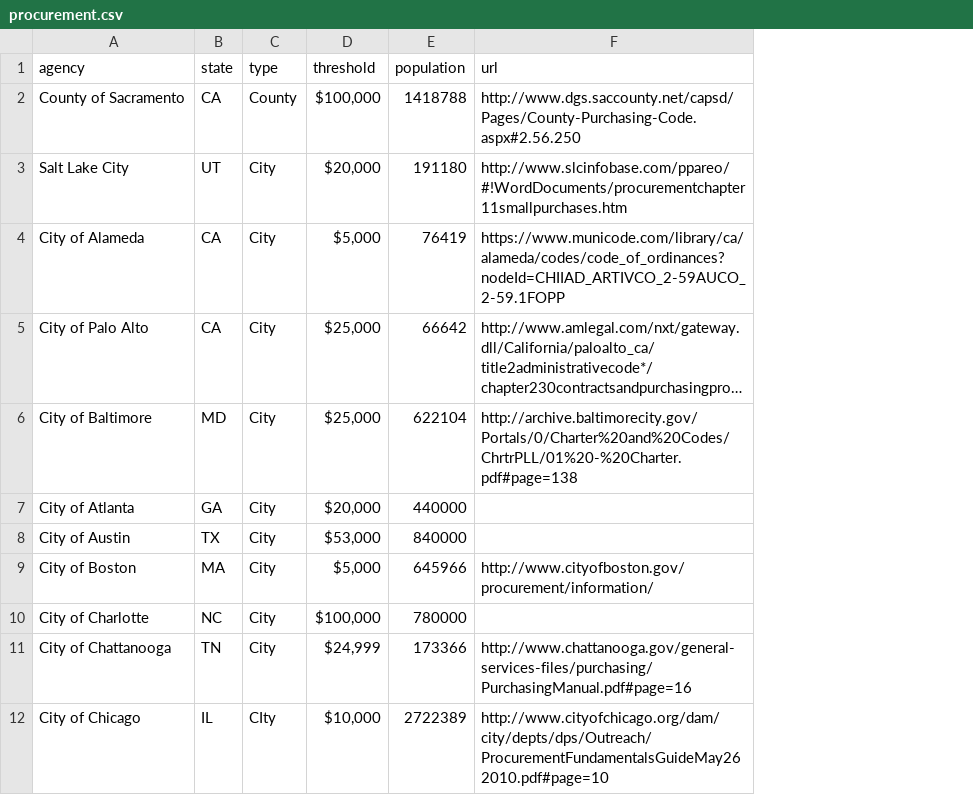
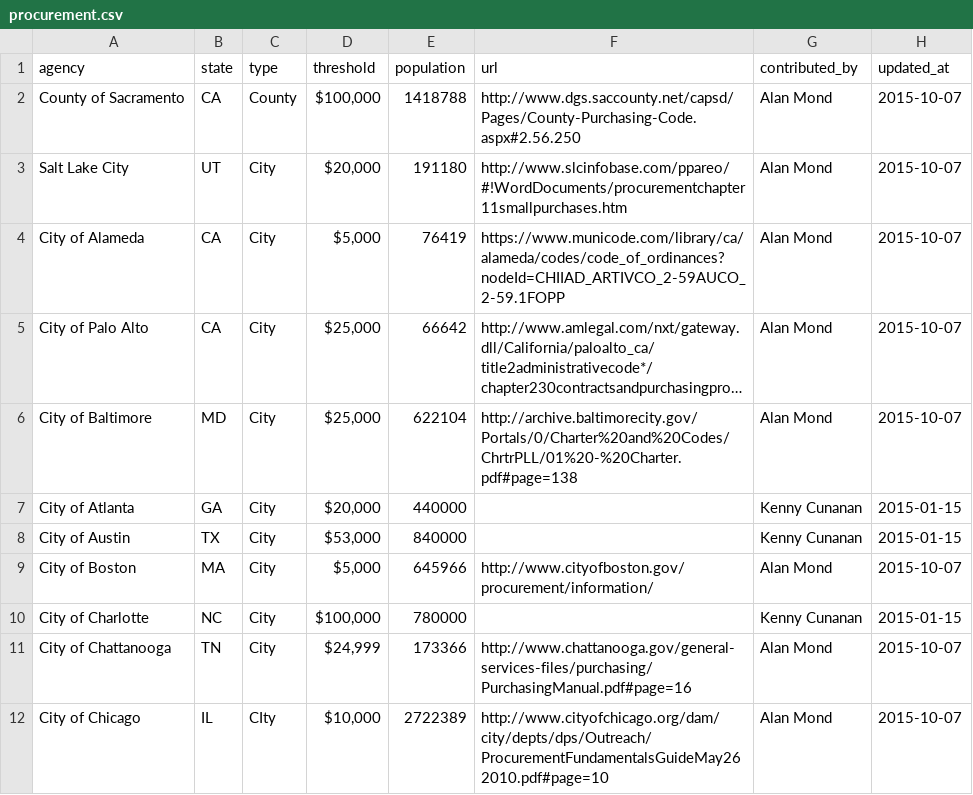
Before and after one commit to munirent/openprocure, a CSV file: procurement.csv, drawn as a sheet; only a part is shown; long unchanged cells end in …; the diff names each change by its address in the sheet, - before the commit and + after, or states it on an @@ line.

Commit message:
Site updated to 3515f18

```diff
--- a/procurement.csv
+++ b/procurement.csv
+column G (contributed_by), rows 2-12: Alan Mond | Alan Mond | Alan Mond | Alan Mond | Alan Mond | Kenny Cunanan | Kenny Cunanan | Alan Mond | Kenny Cunanan | Alan Mond | Alan Mond
+column H (updated_at), rows 2-12: 2015-10-07 | 2015-10-07 | 2015-10-07 | 2015-10-07 | 2015-10-07 | 2015-01-15 | 2015-01-15 | 2015-10-07 | 2015-01-15 | 2015-10-07 | 2015-10-07
```
